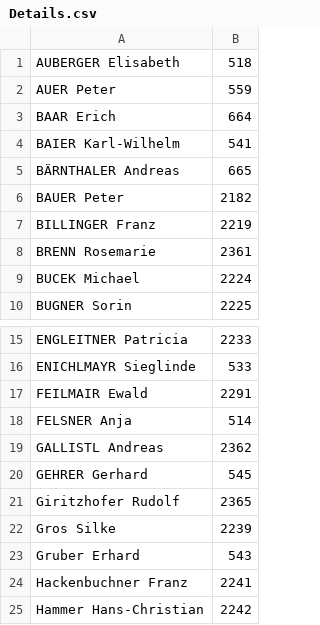
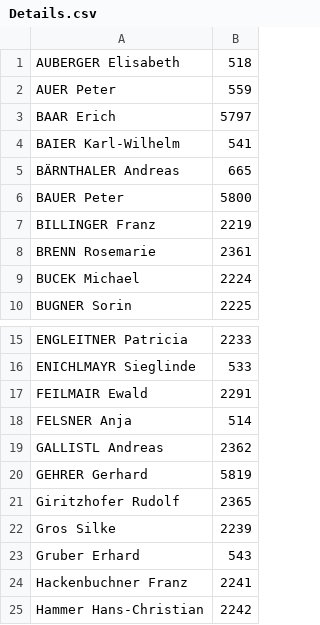
Before and after one commit to zvonkokolev/csharp_samples_collections_meet-the-teacher, a CSV file: source/MeetTheTeacher.UI/Input/Details.csv, drawn as a sheet; only a part is shown, gaps mark what is left out.

```diff
--- a/source/MeetTheTeacher.UI/Input/Details.csv
+++ b/source/MeetTheTeacher.UI/Input/Details.csv
@@ -2,6 +2,6 @@ AUBERGER Elisabeth;518
 AUER Peter;559
-BAAR Erich;664
+BAAR Erich;5797
 BAIER Karl-Wilhelm;541
 BÄRNTHALER Andreas;665
-BAUER Peter;2182
+BAUER Peter;5800
 BILLINGER Franz;2219
@@ -19,3 +19,3 @@ FELSNER Anja;514
 GALLISTL Andreas;2362
-GEHRER Gerhard;545
+GEHRER Gerhard;5819
 Giritzhofer Rudolf;2365
```
Also changed, not shown: 4 other files.
